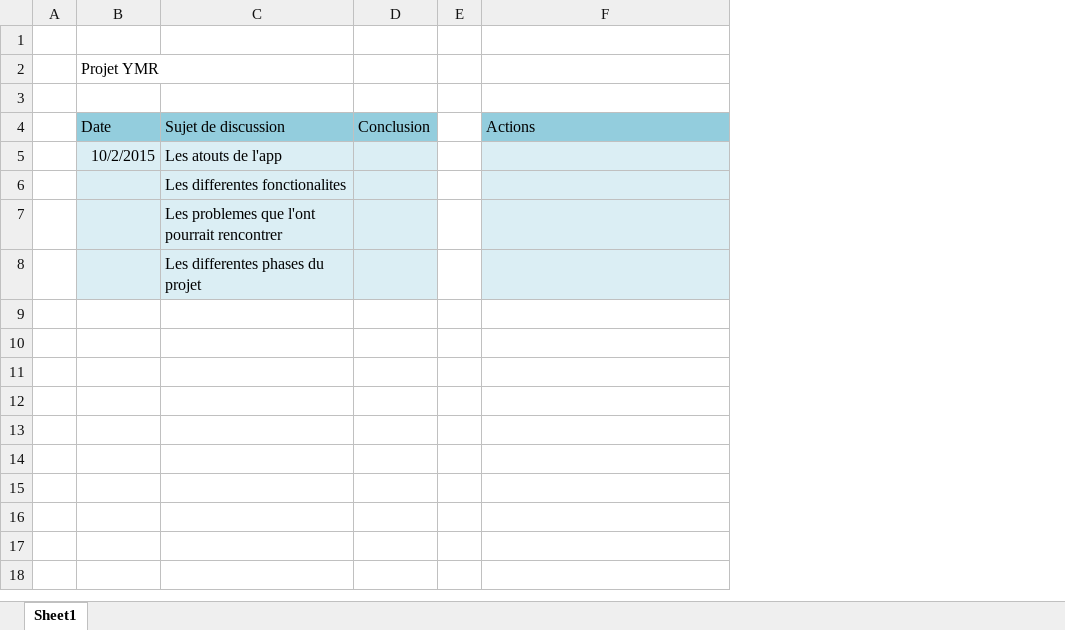
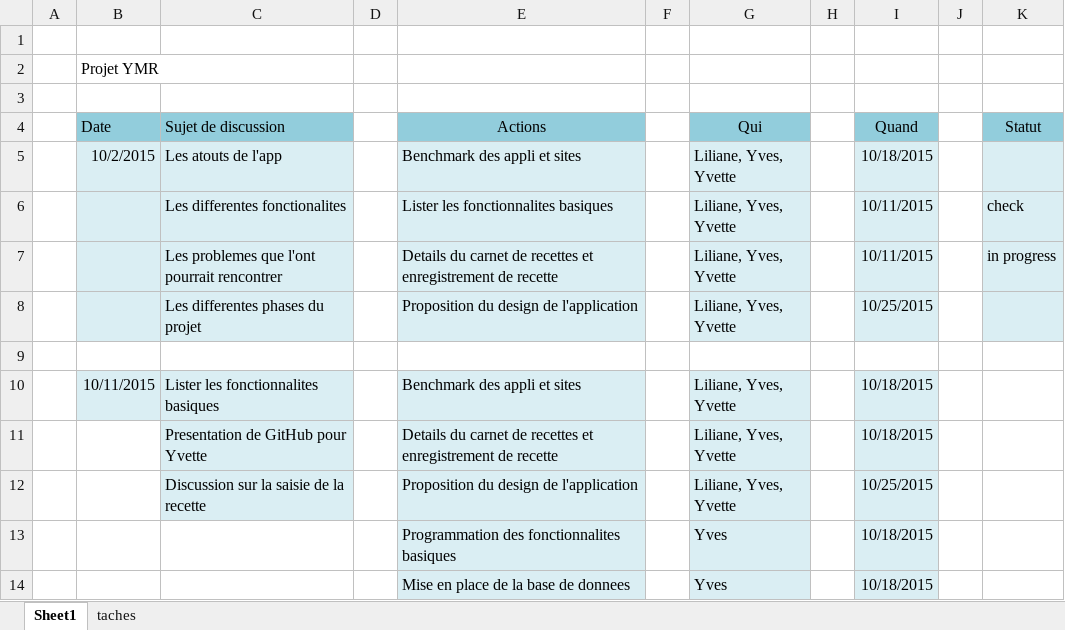
Before and after one commit to ElNinhooo/YMR, an Excel workbook: Meeting.xlsx, sheet Sheet1, drawn as a sheet; values as stored, in another font and other column widths than the file's, no borders; removed rows and columns are numbered as before the commit, all else as after; the diff names each change by its address in the sheet, - before the commit and + after, or states it on an @@ line.

Commit message:
Add database and modify meetingfile

```diff
--- a/Meeting.xlsx (sheet Sheet1)
+++ b/Meeting.xlsx (sheet Sheet1)
+sheet tab: taches
-column D (Conclusion), empty
+column F, empty
+column G (Qui), rows 5-7: all Liliane, Yves, Yvette
+column H, empty
+column I (Quand), rows 5-7: 10/18/2015 | 10/11/2015 | 10/11/2015
+column J, empty
+column K (Statut), rows 6-7: check | in progress
-E4 alignment: left
+E4 alignment: center
-E5 (Actions): (empty)
+E5 (Actions): Benchmark des appli et sites
-E6 (Actions): (empty)
+E6 (Actions): Lister les fonctionnalites basiques
-E7 (Actions): (empty)
+E7 (Actions): Details du carnet de recettes et enregistrement de recette
+row 8:  |  | Les differentes phases du projet |  | Proposition du design de l'application |  | Liliane, Yves, Yvette |  | 10/25/2015
-B9:C9 fill: #DBEEF4
+B9:C9 fill: none
-C9 (Sujet de discussion): Les differentes phases du projet
+C9 (Sujet de discussion): (empty)
-E9 fill: #DBEEF4
+E9 fill: none
+row 10:  | 10/11/2015 | Lister les fonctionnalites basiques |  | Benchmark des appli et sites |  | Liliane, Yves, Yvette |  | 10/18/2015
+row 11:  |  | Presentation de GitHub pour Yvette |  | Details du carnet de recettes et enregistrement de recette |  | Liliane, Yves, Yvette |  | 10/18/2015
+row 12:  |  | Discussion sur la saisie de la recette |  | Proposition du design de l'application |  | Liliane, Yves, Yvette |  | 10/25/2015
+row 13:  |  |  |  | Programmation des fonctionnalites basiques |  | Yves |  | 10/18/2015
+row 14:  |  |  |  | Mise en place de la base de donnees |  | Yves |  | 10/18/2015
```
Also changed, not shown: 2 other files.
